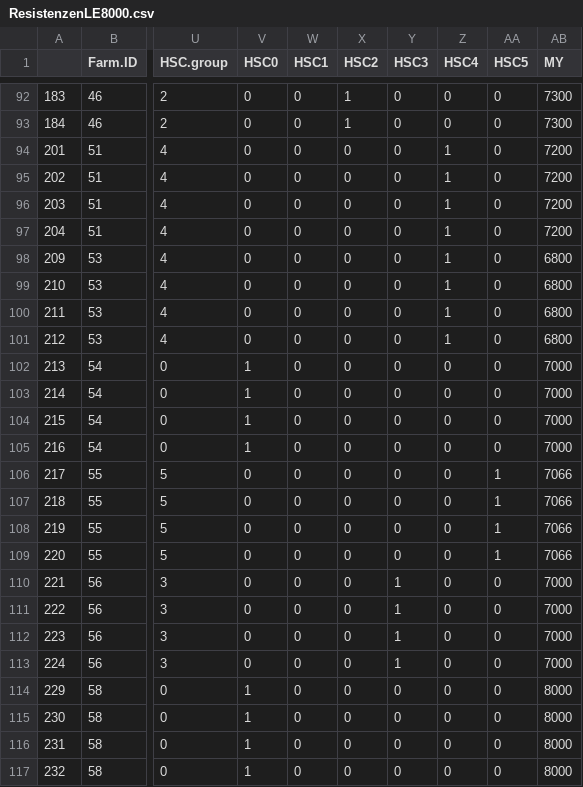
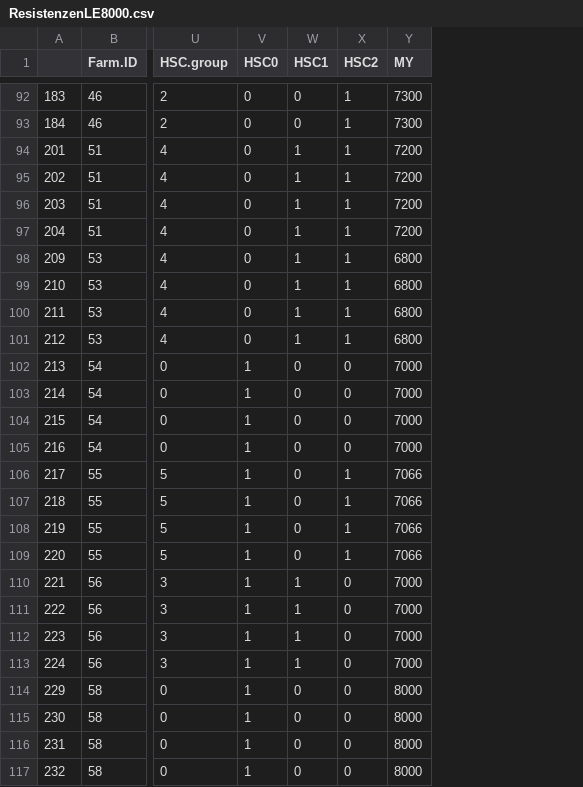
Before and after one commit to PHCC/Resistenzen, a CSV file: ResistenzenLE8000.csv, drawn as a sheet; only a part is shown, gaps mark what is left out; the diff covers the shown part only; the diff names each change by its address in the sheet, - before the commit and + after, or states it on an @@ line.

```diff
--- a/ResistenzenLE8000.csv
+++ b/ResistenzenLE8000.csv
-column Y (HSC3), rows 92-117: 0 | 0 | 0 | 0 | 0 | 0 | 0 | 0 | 0 | 0 | 0 | 0 | 0 | 0 | 0 | 0 | 0 | 0 | 1 | 1 | 1 | 1 | 0 | 0 | 0 | 0
-column Z (HSC4), rows 92-117: 0 | 0 | 1 | 1 | 1 | 1 | 1 | 1 | 1 | 1 | 0 | 0 | 0 | 0 | 0 | 0 | 0 | 0 | 0 | 0 | 0 | 0 | 0 | 0 | 0 | 0
-column AA (HSC5), rows 92-117: 0 | 0 | 0 | 0 | 0 | 0 | 0 | 0 | 0 | 0 | 0 | 0 | 0 | 0 | 1 | 1 | 1 | 1 | 0 | 0 | 0 | 0 | 0 | 0 | 0 | 0
-W94:W101 (HSC1): 0
+W94:W101 (HSC1): 1
-X94:X101 (HSC2): 0
+X94:X101 (HSC2): 1
-V106:V113 (HSC0): 0
+V106:V113 (HSC0): 1
-X106:X109 (HSC2): 0
+X106:X109 (HSC2): 1
-W110:W113 (HSC1): 0
+W110:W113 (HSC1): 1
```
Also changed, not shown: 24 edited cells elsewhere in this file, ResistenzenGT8000.csv, ResistenzenU.csv, 11 other files.
